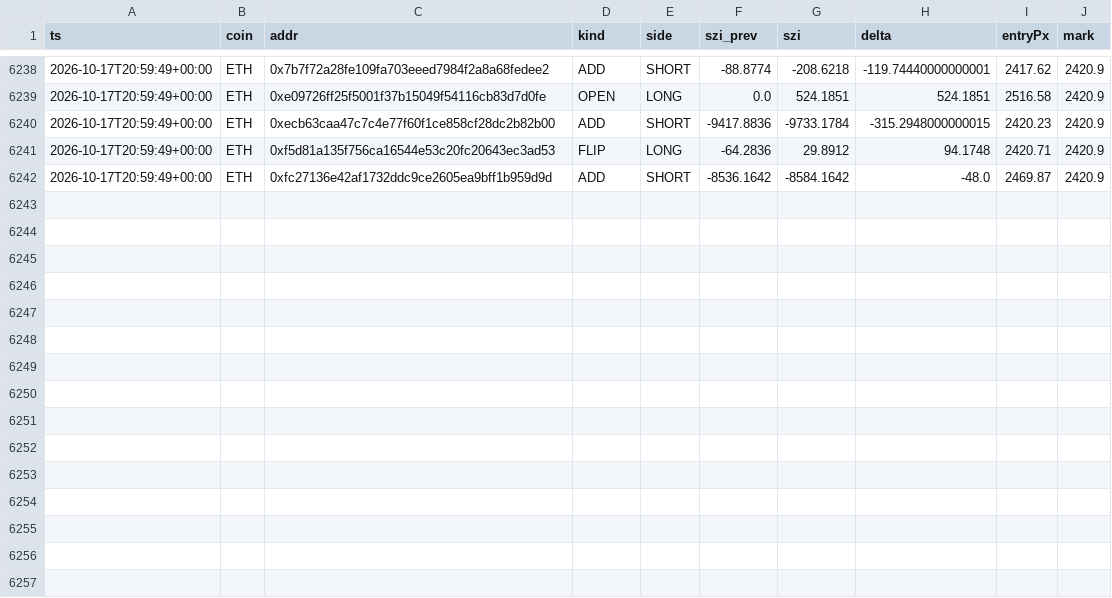
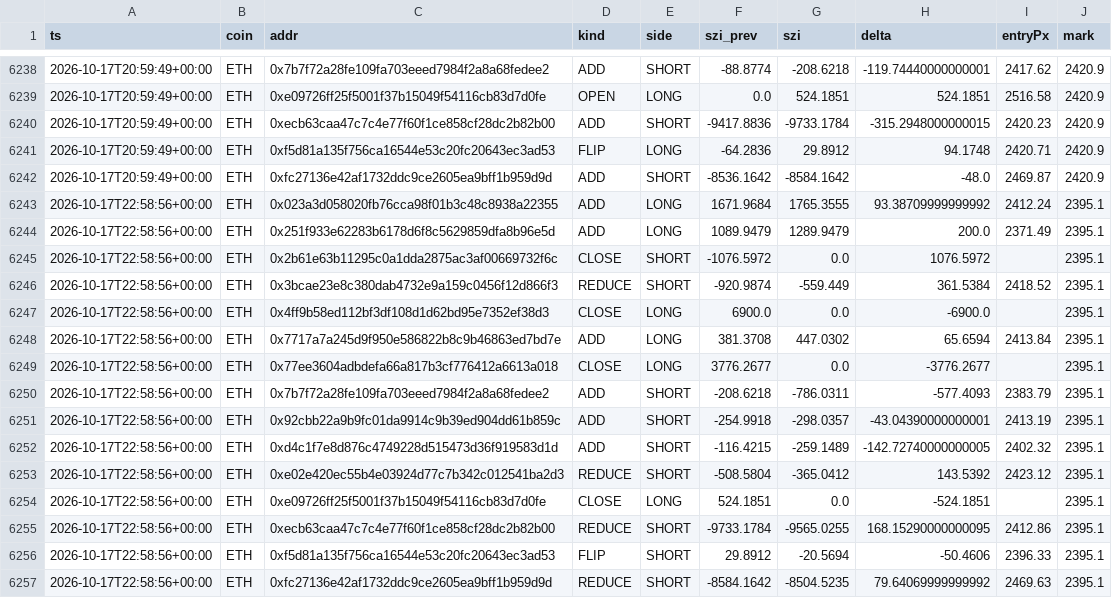
Before and after one commit to usa519831-tech/hl-whale-tracker, a CSV file: data/events_ETH.csv, drawn as a sheet; only a part is shown, gaps mark what is left out.

```diff
--- a/data/events_ETH.csv
+++ b/data/events_ETH.csv
@@ -6242 +6242,16 @@ ts,coin,addr,kind,side,szi_prev,szi,delta,entryPx,mark
 2026-10-17T20:59:49+00:00,ETH,0xfc27136e42af1732ddc9ce2605ea9bff1b959d9d,ADD,SHORT,-8536.1642,-8584.1642,-48.0,2469.87,2420.9
+2026-10-17T22:58:56+00:00,ETH,0x023a3d058020fb76cca98f01b3c48c8938a22355,ADD,LONG,1671.9684,1765.3555,93.38709999999992,2412.24,2395.1
+2026-10-17T22:58:56+00:00,ETH,0x251f933e62283b6178d6f8c5629859dfa8b96e5d,ADD,LONG,1089.9479,1289.9479,200.0,2371.49,2395.1
+2026-10-17T22:58:56+00:00,ETH,0x2b61e63b11295c0a1dda2875ac3af00669732f6c,CLOSE,SHORT,-1076.5972,0.0,1076.5972,,2395.1
+2026-10-17T22:58:56+00:00,ETH,0x3bcae23e8c380dab4732e9a159c0456f12d866f3,REDUCE,SHORT,-920.9874,-559.449,361.5384,2418.52,2395.1
+2026-10-17T22:58:56+00:00,ETH,0x4ff9b58ed112bf3df108d1d62bd95e7352ef38d3,CLOSE,LONG,6900.0,0.0,-6900.0,,2395.1
+2026-10-17T22:58:56+00:00,ETH,0x7717a7a245d9f950e586822b8c9b46863ed7bd7e,ADD,LONG,381.3708,447.0302,65.6594,2413.84,2395.1
+2026-10-17T22:58:56+00:00,ETH,0x77ee3604adbdefa66a817b3cf776412a6613a018,CLOSE,LONG,3776.2677,0.0,-3776.2677,,2395.1
+2026-10-17T22:58:56+00:00,ETH,0x7b7f72a28fe109fa703eeed7984f2a8a68fedee2,ADD,SHORT,-208.6218,-786.0311,-577.4093,2383.79,2395.1
+2026-10-17T22:58:56+00:00,ETH,0x92cbb22a9b9fc01da9914c9b39ed904dd61b859c,ADD,SHORT,-254.9918,-298.0357,-43.04390000000001,2413.19,2395.1
+2026-10-17T22:58:56+00:00,ETH,0xd4c1f7e8d876c4749228d515473d36f919583d1d,ADD,SHORT,-116.4215,-259.1489,-142.72740000000005,2402.32,2395.1
+2026-10-17T22:58:56+00:00,ETH,0xe02e420ec55b4e03924d77c7b342c012541ba2d3,REDUCE,SHORT,-508.5804,-365.0412,143.5392,2423.12,2395.1
+2026-10-17T22:58:56+00:00,ETH,0xe09726ff25f5001f37b15049f54116cb83d7d0fe,CLOSE,LONG,524.1851,0.0,-524.1851,,2395.1
+2026-10-17T22:58:56+00:00,ETH,0xecb63caa47c7c4e77f60f1ce858cf28dc2b82b00,REDUCE,SHORT,-9733.1784,-9565.0255,168.15290000000095,2412.86,2395.1
+2026-10-17T22:58:56+00:00,ETH,0xf5d81a135f756ca16544e53c20fc20643ec3ad53,FLIP,SHORT,29.8912,-20.5694,-50.4606,2396.33,2395.1
+2026-10-17T22:58:56+00:00,ETH,0xfc27136e42af1732ddc9ce2605ea9bff1b959d9d,REDUCE,SHORT,-8584.1642,-8504.5235,79.64069999999992,2469.63,2395.1
```
Also changed, not shown: data/events_BTC.csv, data/events_SOL.csv, 7 other files.
